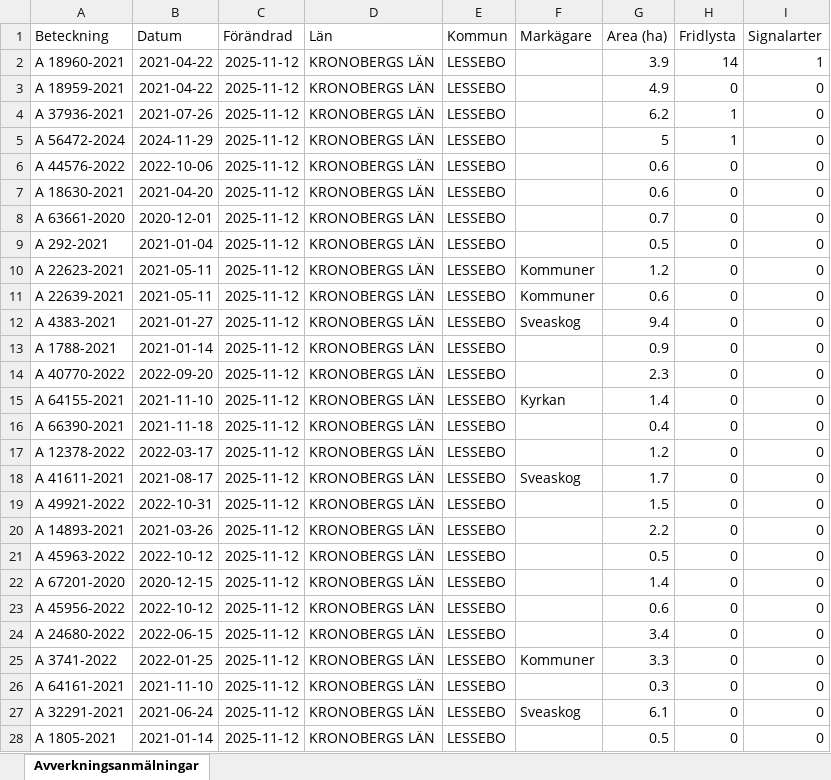
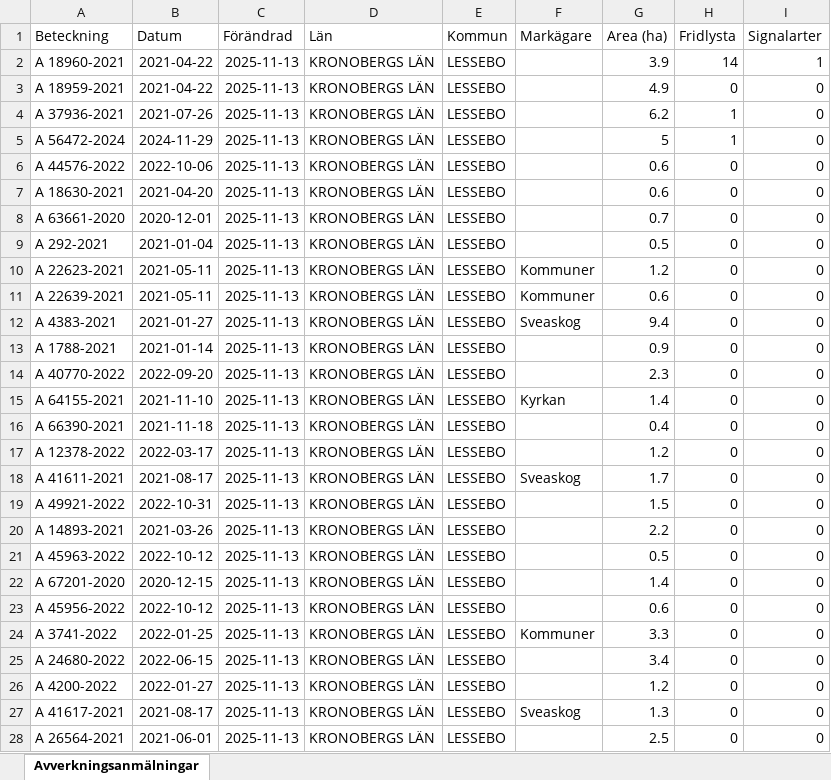
Before and after one commit to klasma/Logging_0761, an Excel workbook: Översikt LESSEBO.xlsx, sheet Avverkningsanmälningar, drawn as a sheet; only a part is shown; values as stored, in another font and other column widths than the file's, no borders; the diff covers the shown part only; the diff names each change by its address in the sheet, - before the commit and + after, or states it on an @@ line.

```diff
--- a/Översikt LESSEBO.xlsx (sheet Avverkningsanmälningar)
+++ b/Översikt LESSEBO.xlsx (sheet Avverkningsanmälningar)
-C2:C28 (Förändrad): 2025-11-12
+C2:C28 (Förändrad): 2025-11-13
-A24 (Beteckning): A 24680-2022
+A24 (Beteckning): A 3741-2022
-B24 (Datum): 2022-06-15
+B24 (Datum): 2022-01-25
-F24 (Markägare): (empty)
+F24 (Markägare): Kommuner
-G24 (Area (ha)): 3.4
+G24 (Area (ha)): 3.3
-A25 (Beteckning): A 3741-2022
+A25 (Beteckning): A 24680-2022
-B25 (Datum): 2022-01-25
+B25 (Datum): 2022-06-15
-F25 (Markägare): Kommuner
+F25 (Markägare): (empty)
-G25 (Area (ha)): 3.3
+G25 (Area (ha)): 3.4
-A26 (Beteckning): A 64161-2021
+A26 (Beteckning): A 4200-2022
-B26 (Datum): 2021-11-10
+B26 (Datum): 2022-01-27
-G26 (Area (ha)): 0.3
+G26 (Area (ha)): 1.2
-A27 (Beteckning): A 32291-2021
+A27 (Beteckning): A 41617-2021
-B27 (Datum): 2021-06-24
+B27 (Datum): 2021-08-17
-G27 (Area (ha)): 6.1
+G27 (Area (ha)): 1.3
-A28 (Beteckning): A 1805-2021
+A28 (Beteckning): A 26564-2021
-B28 (Datum): 2021-01-14
+B28 (Datum): 2021-06-01
-G28 (Area (ha)): 0.5
+G28 (Area (ha)): 2.5
```
Also changed, not shown: 1151 edited cells elsewhere in this sheet, artfynd/A 18959-2021 artfynd.xlsx, artfynd/A 18960-2021 artfynd.xlsx, 20 other files.
